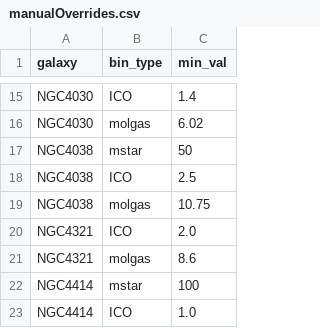
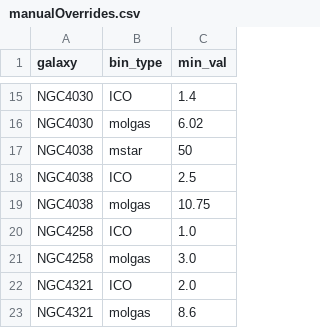
Before and after one commit to GBTSpectroscopy/degas, a CSV file: scripts/manualOverrides.csv, drawn as a sheet; only a part is shown, gaps mark what is left out; the shorter side is filled out with more unchanged rows.

Commit message:
updated plot code and adding HI data

```diff
--- a/scripts/manualOverrides.csv
+++ b/scripts/manualOverrides.csv
@@ -19,2 +19,4 @@ NGC4038, ICO, 2.5
 NGC4038, molgas, 10.75
+NGC4258, ICO, 1.0
+NGC4258, molgas, 3.0
 NGC4321, ICO, 2.0
```
Also changed, not shown: 13 other files.
